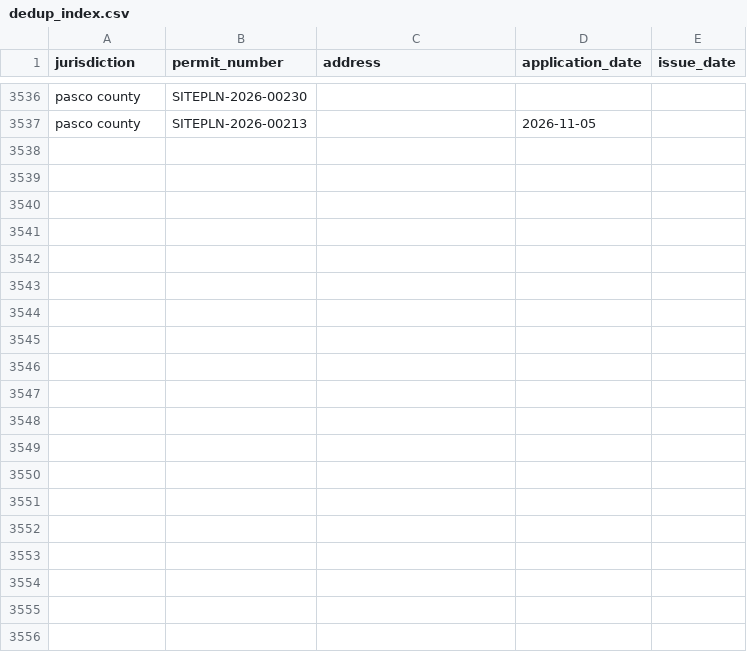
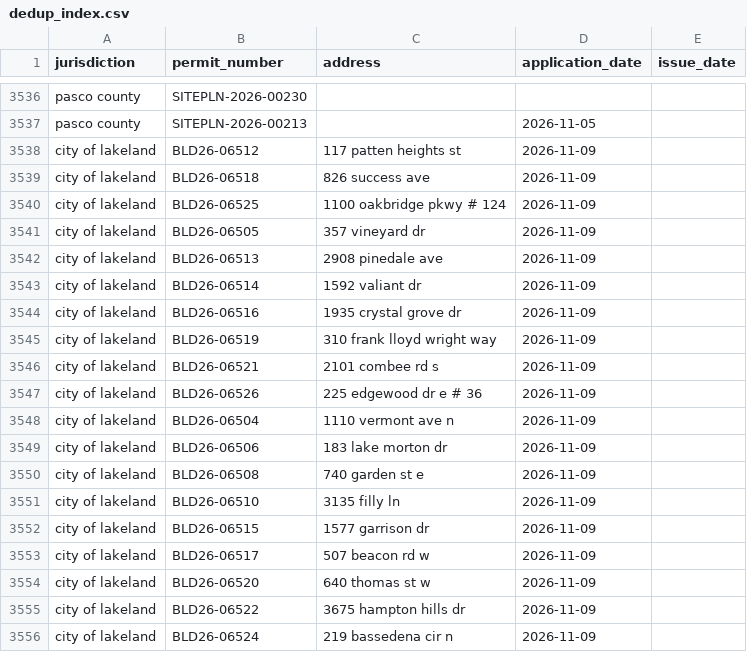
Before and after one commit to Solcatcher/Permit-Lead, a CSV file: data/dedup_index.csv, drawn as a sheet; only a part is shown, gaps mark what is left out; the diff covers the shown part only.

```diff
--- a/data/dedup_index.csv
+++ b/data/dedup_index.csv
@@ -3537 +3537,20 @@ pasco county,SITEPLN-2026-00230,,,
 pasco county,SITEPLN-2026-00213,,2026-11-05,
+city of lakeland,BLD26-06512,117 patten heights st,2026-11-09,
+city of lakeland,BLD26-06518,826 success ave,2026-11-09,
+city of lakeland,BLD26-06525,1100 oakbridge pkwy # 124,2026-11-09,
+city of lakeland,BLD26-06505,357 vineyard dr,2026-11-09,
+city of lakeland,BLD26-06513,2908 pinedale ave,2026-11-09,
+city of lakeland,BLD26-06514,1592 valiant dr,2026-11-09,
+city of lakeland,BLD26-06516,1935 crystal grove dr,2026-11-09,
+city of lakeland,BLD26-06519,310 frank lloyd wright way,2026-11-09,
+city of lakeland,BLD26-06521,2101 combee rd s,2026-11-09,
+city of lakeland,BLD26-06526,225 edgewood dr e # 36,2026-11-09,
+city of lakeland,BLD26-06504,1110 vermont ave n,2026-11-09,
+city of lakeland,BLD26-06506,183 lake morton dr,2026-11-09,
+city of lakeland,BLD26-06508,740 garden st e,2026-11-09,
+city of lakeland,BLD26-06510,3135 filly ln,2026-11-09,
+city of lakeland,BLD26-06515,1577 garrison dr,2026-11-09,
+city of lakeland,BLD26-06517,507 beacon rd w,2026-11-09,
+city of lakeland,BLD26-06520,640 thomas st w,2026-11-09,
+city of lakeland,BLD26-06522,3675 hampton hills dr,2026-11-09,
+city of lakeland,BLD26-06524,219 bassedena cir n,2026-11-09,
```
Also changed, not shown: 9 added rows elsewhere in this file, 3 other files.
